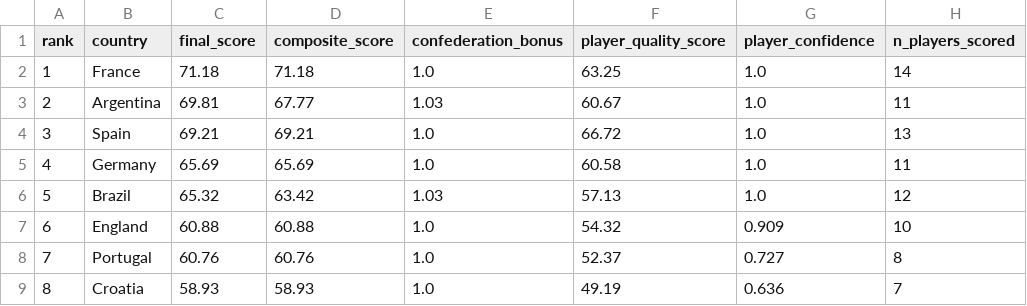
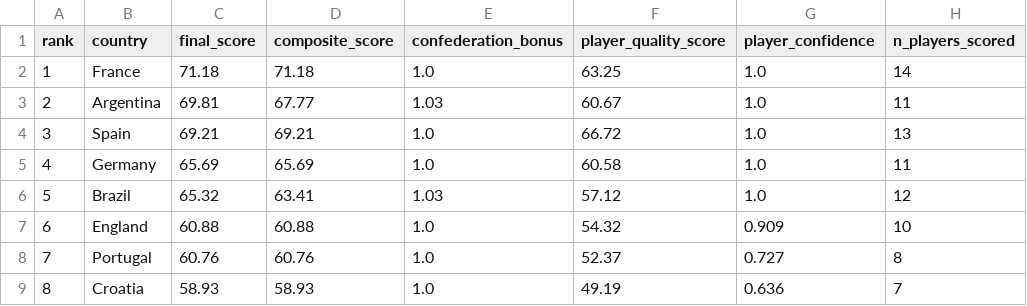
Before and after one commit to soh364/soccer-analytics-capstone-XOh, a CSV file: composite_score/outputs/team_readiness_2026.csv, drawn as a sheet; only a part is shown; the diff names each change by its address in the sheet, - before the commit and + after, or states it on an @@ line.

```diff
--- a/composite_score/outputs/team_readiness_2026.csv
+++ b/composite_score/outputs/team_readiness_2026.csv
-D6 (composite_score): 63.42
+D6 (composite_score): 63.41
-F6 (player_quality_score): 57.13
+F6 (player_quality_score): 57.12
```
Also changed, not shown: composite_score/outputs/monte_carlo_2026.csv, player_score/outputs/player_details_2026.csv, 2 other files.
